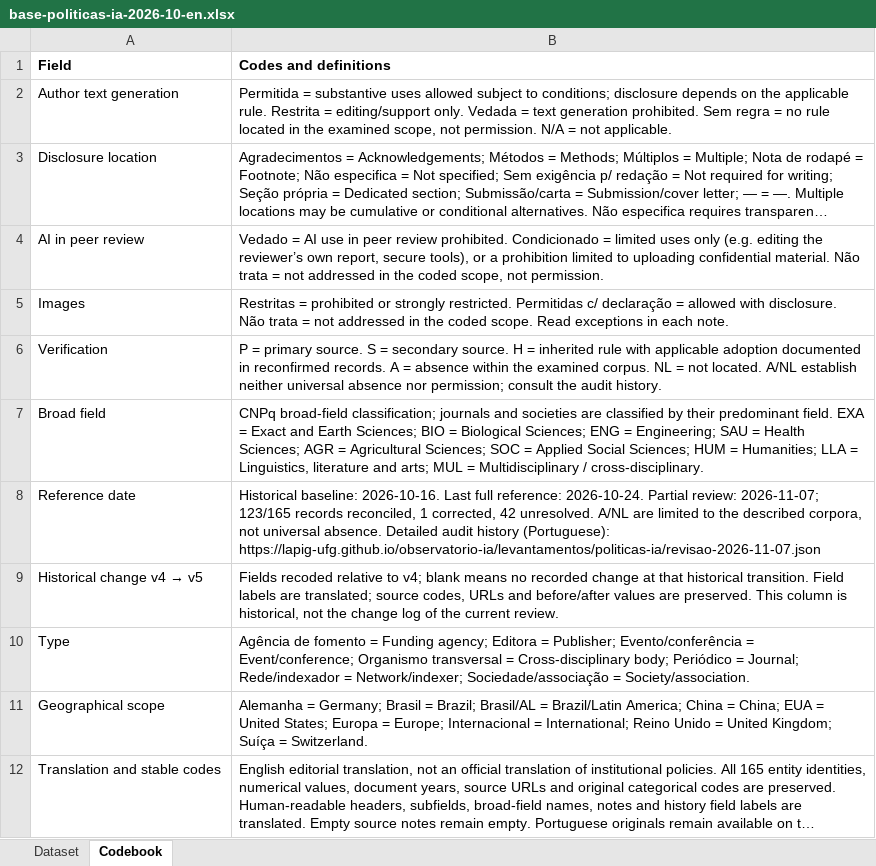
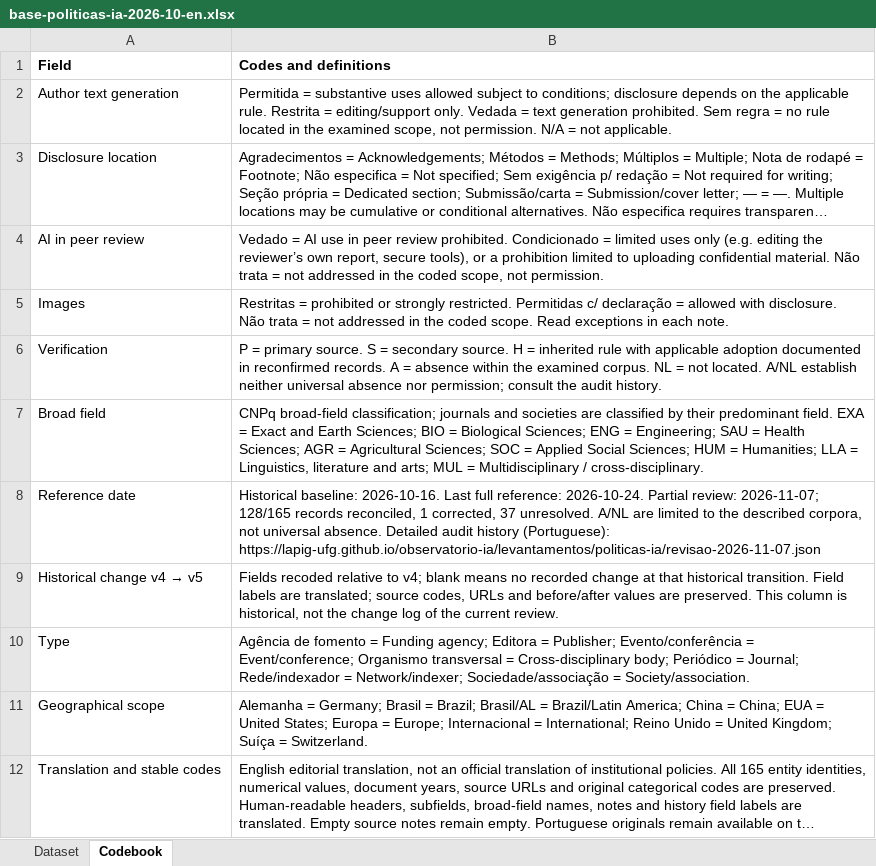
Before and after one commit to lapig-ufg/observatorio-ia, an Excel workbook: public/levantamentos/politicas-ia/base-politicas-ia-2026-10-en.xlsx, sheet Codebook, drawn as a sheet; long unchanged cells end in …; values as stored, in another font and other column widths than the file's, no borders; the diff names each change by its address in the sheet, - before the commit and + after, or states it on an @@ line.

```diff
--- a/public/levantamentos/politicas-ia/base-politicas-ia-2026-10-en.xlsx (sheet Codebook)
+++ b/public/levantamentos/politicas-ia/base-politicas-ia-2026-10-en.xlsx (sheet Codebook)
-B8 (Codes and definitions): …review: 2026-11-07; 123/165 records reconciled, 1 corrected, 42 unresolved. A/NL…
+B8 (Codes and definitions): …review: 2026-11-07; 128/165 records reconciled, 1 corrected, 37 unresolved. A/NL…
```
Also changed, not shown: public/levantamentos/politicas-ia/base-politicas-ia-2026-10.xlsx, 6 other files.
